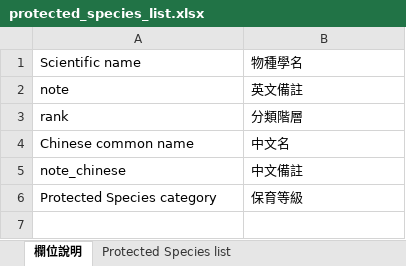
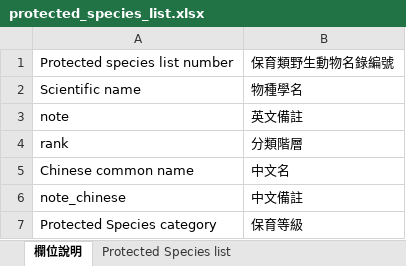
Before and after one commit to oliviakuo/TBN_VertebrateList, an Excel workbook: TBN_VertebrateList_xlsx/protected_species_list.xlsx, sheet 欄位說明, drawn as a sheet; values as stored, in another font and other column widths than the file's, no borders; the diff names each change by its address in the sheet, - before the commit and + after, or states it on an @@ line.

```diff
--- a/TBN_VertebrateList_xlsx/protected_species_list.xlsx (sheet 欄位說明)
+++ b/TBN_VertebrateList_xlsx/protected_species_list.xlsx (sheet 欄位說明)
+row 1: Protected species list number | 保育類野生動物名錄編號
```
Also changed, not shown: sheet Protected Species list, TBN_VertebrateList_xlsx/protected_species_list_TBN.xlsx.
